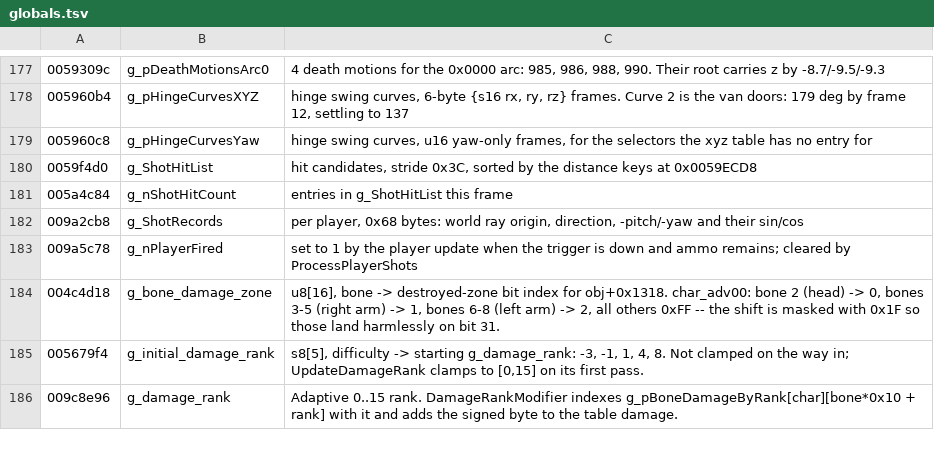
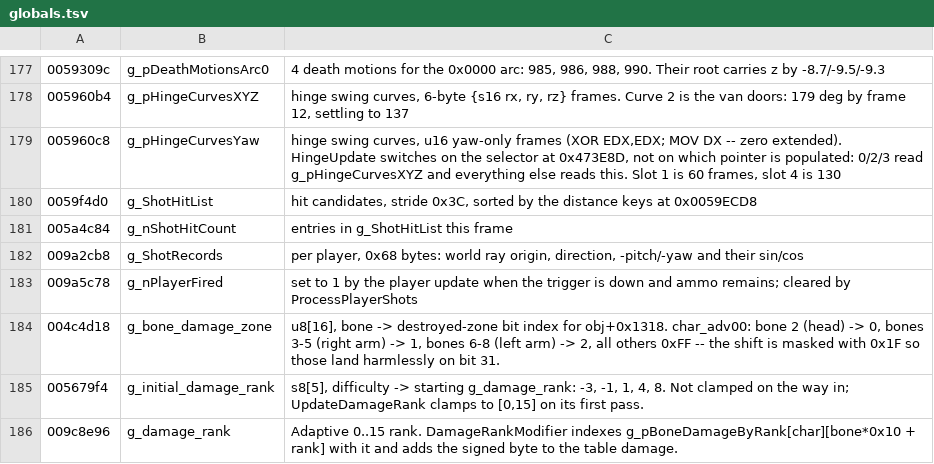
Before and after one commit to saul/hotd2-decomp, a TSV file: ghidra/annotations/globals.tsv, drawn as a sheet; only a part is shown, gaps mark what is left out.

```diff
--- a/ghidra/annotations/globals.tsv
+++ b/ghidra/annotations/globals.tsv
@@ -178,3 +178,3 @@
 005960b4	g_pHingeCurvesXYZ	hinge swing curves, 6-byte {s16 rx, ry, rz} frames. Curve 2 is the van doors: 179 deg by frame 12, settling to 137
-005960c8	g_pHingeCurvesYaw	hinge swing curves, u16 yaw-only frames, for the selectors the xyz table has no entry for
+005960c8	g_pHingeCurvesYaw	hinge swing curves, u16 yaw-only frames (XOR EDX,EDX; MOV DX -- zero extended). HingeUpdate switches on the selector at 0x473E8D, not on which pointer is populated: 0/2/3 read g_pHingeCurvesXYZ and everything else reads this. Slot 1 is 60 frames, slot 4 is 130
 0059f4d0	g_ShotHitList	hit candidates, stride 0x3C, sorted by the distance keys at 0x0059ECD8
```
Also changed, not shown: ghidra/annotations/functions.tsv, 7 other files.
